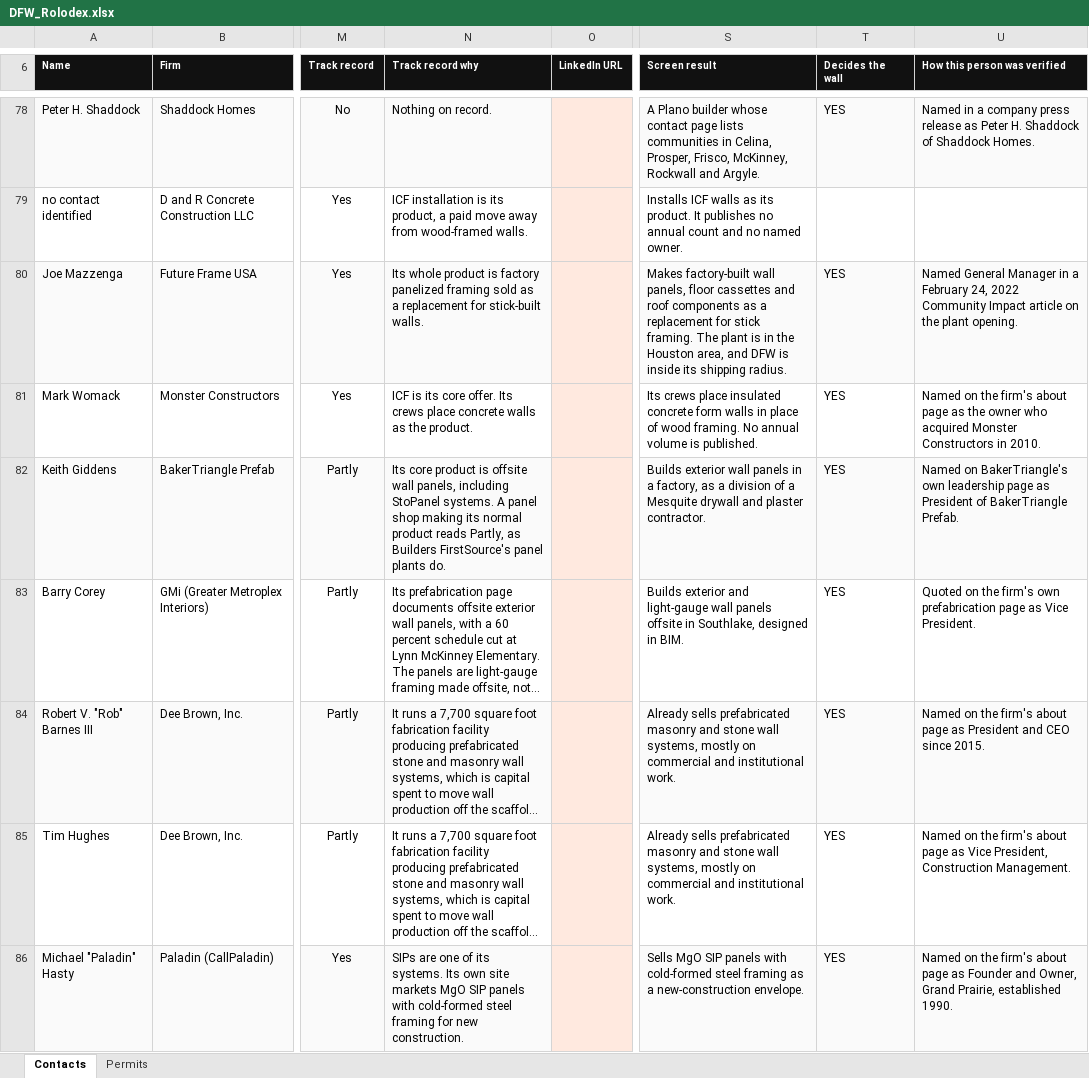
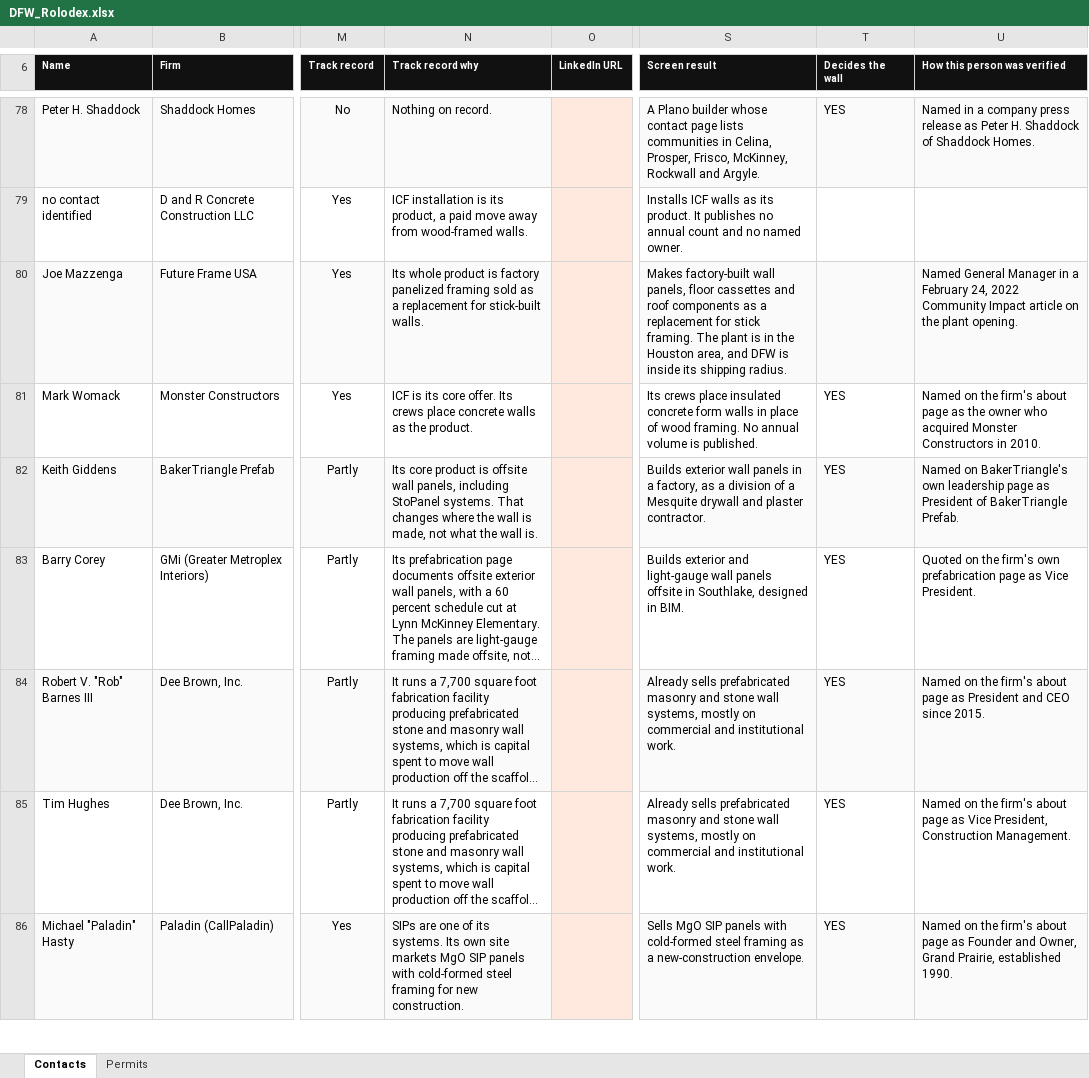
Before and after one commit to ibarzabalhec/houston-3d-rolodex, an Excel workbook: docs/DFW_Rolodex.xlsx, sheet Contacts, drawn as a sheet; only a part is shown, gaps mark what is left out; long unchanged cells end in …; values as stored, in another font and other column widths than the file's, no borders; the diff covers the shown part only; the diff names each change by its address in the sheet, - before the commit and + after, or states it on an @@ line.

```diff
--- a/docs/DFW_Rolodex.xlsx (sheet Contacts)
+++ b/docs/DFW_Rolodex.xlsx (sheet Contacts)
-T80 (Decides the wall): YES
+T80 (Decides the wall): (empty)
-N82 (Track record why): …StoPanel systems. A panel shop making its normal product reads Partly, as Builders FirstSource's panel plants do.
+N82 (Track record why): …StoPanel systems. That changes where the wall is made, not what the wall is.
```
Also changed, not shown: 6 removed rows and 62 edited cells elsewhere in this sheet, sheet Permits, docs/ICON_Greater_Houston_Rolodex.xlsx, 17 other files.
